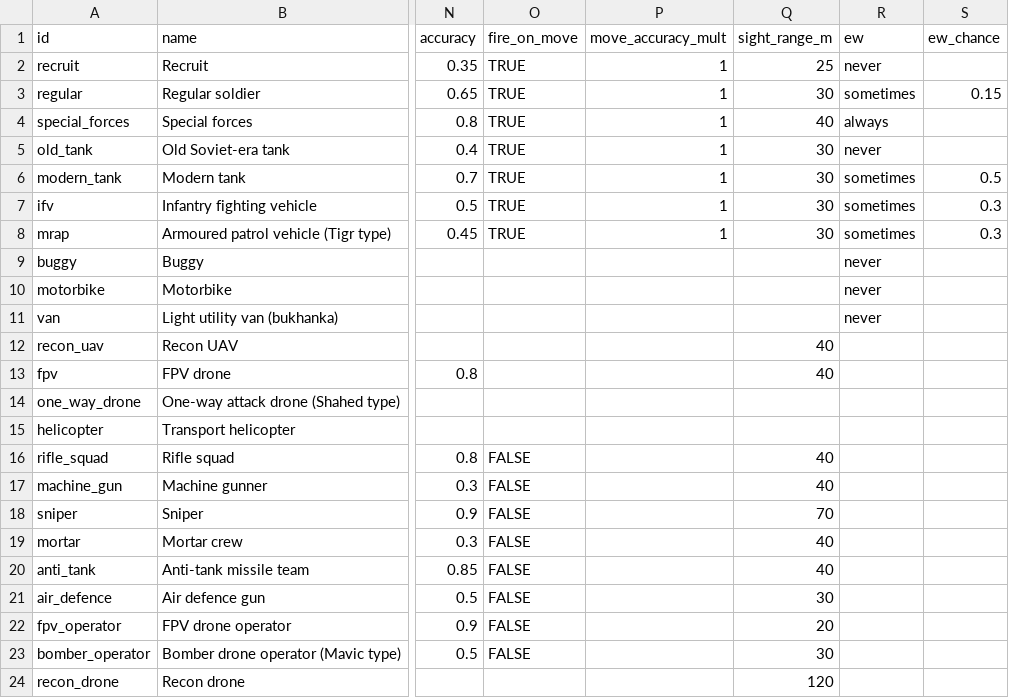
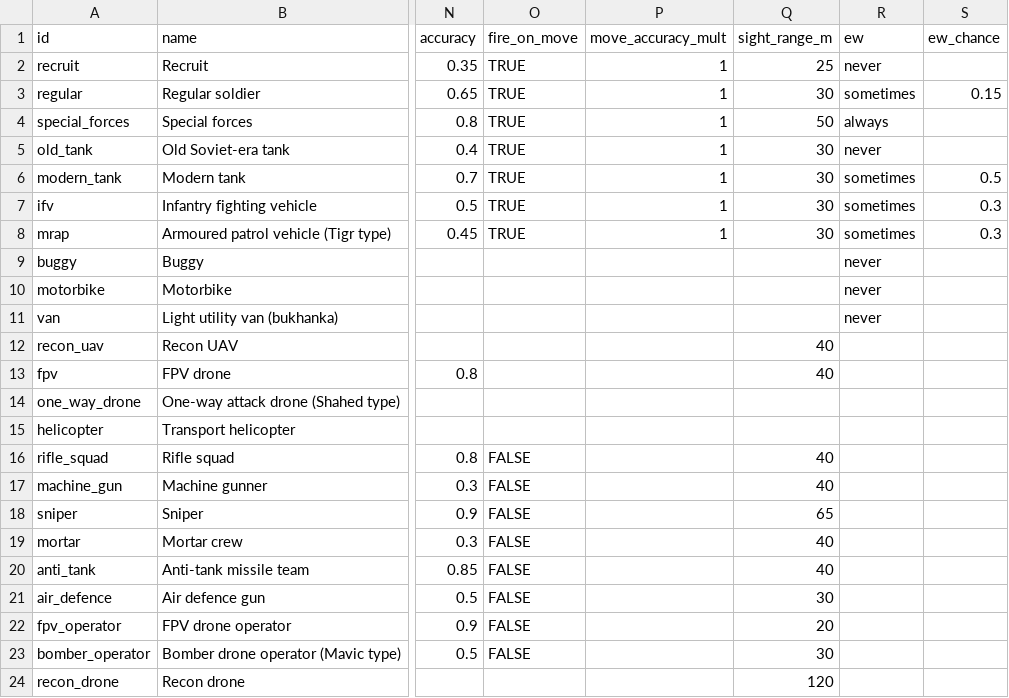
Before and after one commit to yaron1mo/treeline, a CSV file: unity/Assets/Data/units.csv, drawn as a sheet; only a part is shown, gaps mark what is left out; the diff names each change by its address in the sheet, - before the commit and + after, or states it on an @@ line.

```diff
--- a/unity/Assets/Data/units.csv
+++ b/unity/Assets/Data/units.csv
-Q4 (sight_range_m): 40
+Q4 (sight_range_m): 50
-Q18 (sight_range_m): 70
+Q18 (sight_range_m): 65
```
Also changed, not shown: 2 other files.
